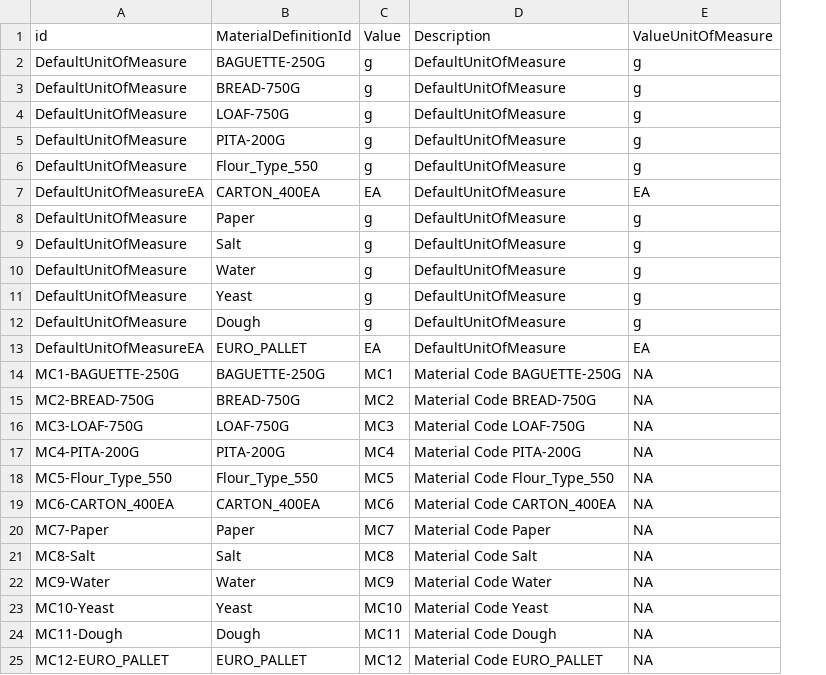
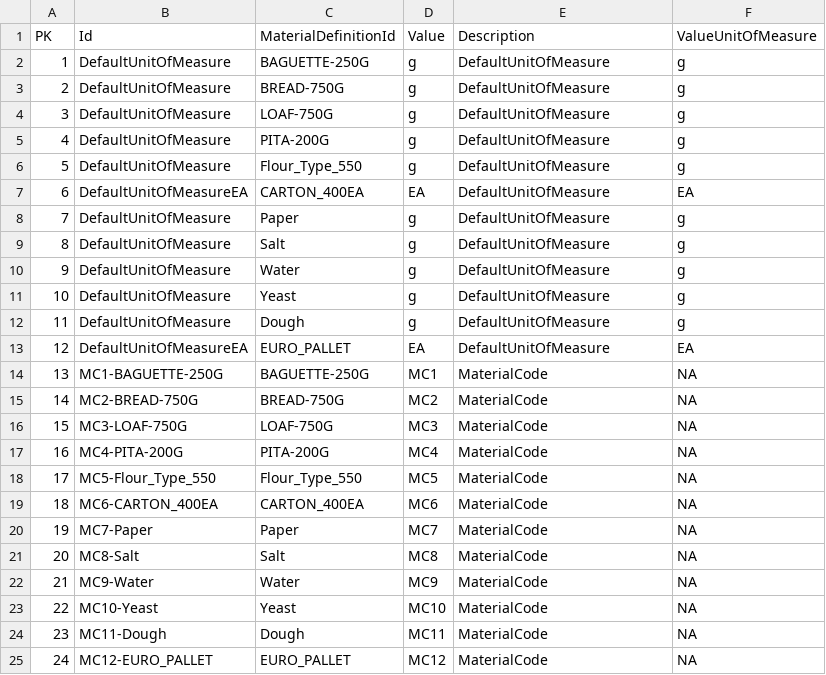
Before and after one commit to radik86/ISA95DataGenerator, a CSV file: templates/masterdata/material_definition_property_assignment_template.csv, drawn as a sheet; addresses are those after the commit; the diff names each change by its address in the sheet, - before the commit and + after, or states it on an @@ line.

```diff
--- a/templates/masterdata/material_definition_property_assignment_template.csv
+++ b/templates/masterdata/material_definition_property_assignment_template.csv
+column A (PK), rows 2-25: 1 | 2 | 3 | 4 | 5 | 6 | 7 | 8 | 9 | 10 | 11 | 12 | 13 | 14 | 15 | 16 | 17 | 18 | 19 | 20 | 21 | 22 | 23 | 24
-B1: id
+B1: Id
-E14 (Description): Material Code BAGUETTE-250G
+E14 (Description): MaterialCode
-E15 (Description): Material Code BREAD-750G
+E15 (Description): MaterialCode
-E16 (Description): Material Code LOAF-750G
+E16 (Description): MaterialCode
-E17 (Description): Material Code PITA-200G
+E17 (Description): MaterialCode
-E18 (Description): Material Code Flour_Type_550
+E18 (Description): MaterialCode
-E19 (Description): Material Code CARTON_400EA
+E19 (Description): MaterialCode
-E20 (Description): Material Code Paper
+E20 (Description): MaterialCode
-E21 (Description): Material Code Salt
+E21 (Description): MaterialCode
-E22 (Description): Material Code Water
+E22 (Description): MaterialCode
-E23 (Description): Material Code Yeast
+E23 (Description): MaterialCode
-E24 (Description): Material Code Dough
+E24 (Description): MaterialCode
-E25 (Description): Material Code EURO_PALLET
+E25 (Description): MaterialCode
```
Also changed, not shown: frontend/public/templates/masterdata/equipment_properties.csv, templates/masterdata/equipment.csv, 11 other files.
